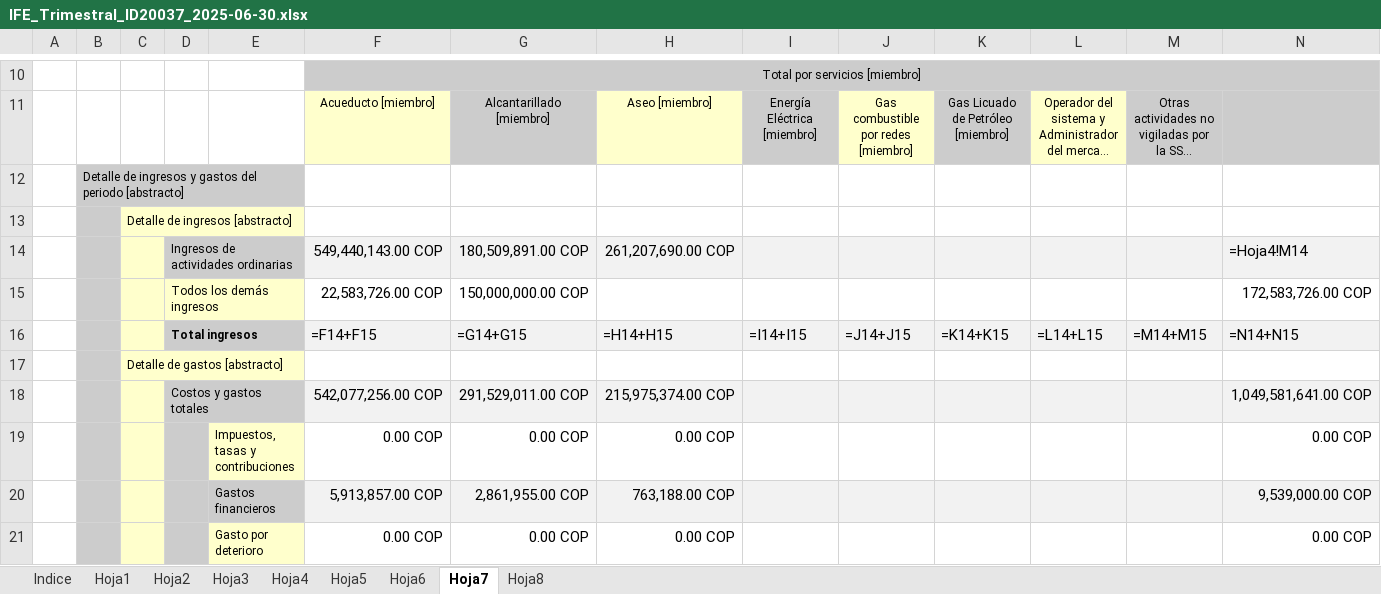
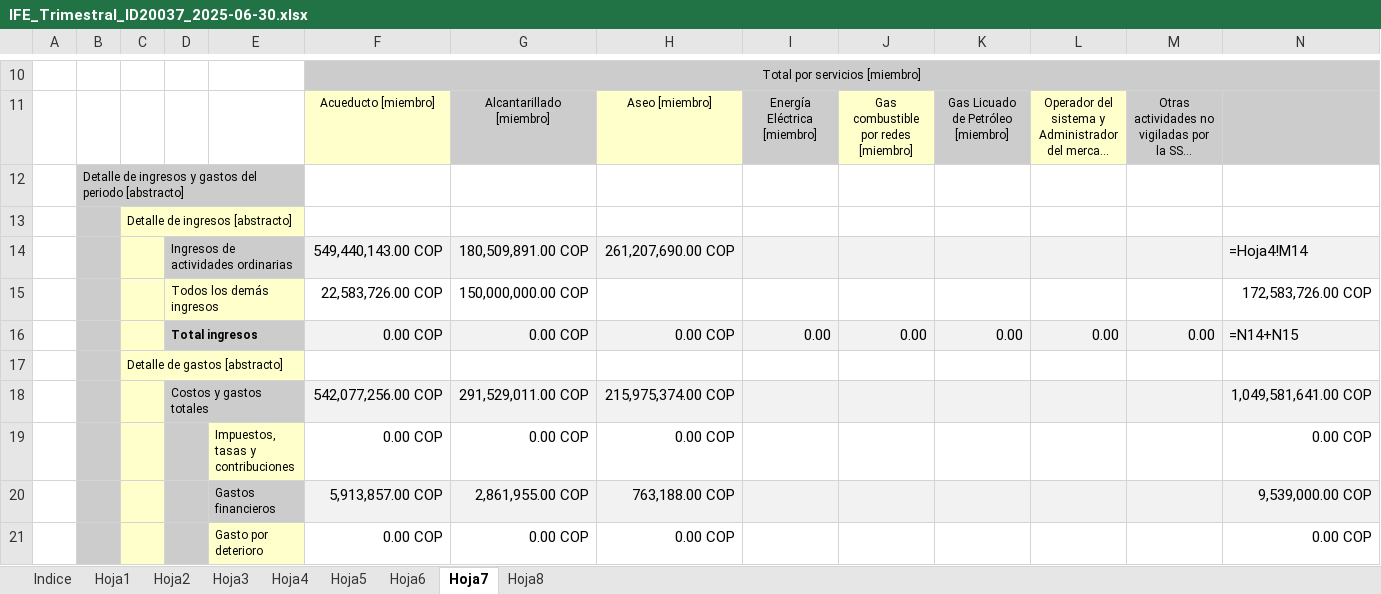
Before and after one commit to Ing-Eduardo-E/xbrl-generator, an Excel workbook: app/public/templates/ife/IFE_Trimestral_ID20037_2025-06-30.xlsx, sheet Hoja7, drawn as a sheet; only a part is shown, gaps mark what is left out; long unchanged cells end in …; values as stored, in another font and other column widths than the file's, no borders; formulas without a stored value are shown as written; removed rows and columns are numbered as before the commit, all else as after; the diff names each change by its address in the sheet, - before the commit and + after, or states it on an @@ line.

Commit message:
fix(ife): reparar fórmulas compartidas en plantillas Excel
- Reemplazar 208+ fórmulas compartidas (shared formulas) con valores en:
  - IFE_SegundoTrimestre_ID20037_2025-06-30.xlsx (plantilla principal)
  - IFE_Trimestral_ID20037_2025-06-30.xlsx (plantilla base)
- Hojas reparadas: Hoja3-Hoja8 (fórmulas de servicios no usados)
- Agregar docs/FIX_EXCEL_TEMPLATE.md con guía de reparación manual
- Actualizar todo.md: marcar error ExcelJS como RESUELTO

Resuelve el error 'Shared Formula master must exist above and or left
of clone for cell L26' que bloqueaba la generación de plantillas IFE.

```diff
--- a/app/public/templates/ife/IFE_Trimestral_ID20037_2025-06-30.xlsx (sheet Hoja7)
+++ b/app/public/templates/ife/IFE_Trimestral_ID20037_2025-06-30.xlsx (sheet Hoja7)
-row 16:  |  |  | Total ingresos |  | =F14+F15 | =G14+G15 | =H14+H15 | =I14+I15 | =J14+J15 | =K14+K15 | =L14+L15 | =M14+M15 | =N14+N15
+row 16:  |  |  | Total ingresos |  | 0.00 COP | 0.00 COP | 0.00 COP | 0.00 | 0.00 | 0.00 | 0.00 | 0.00 | =N14+N15
```
Also changed, not shown: sheet Hoja4, sheet Hoja5, sheet Hoja3, sheet Hoja6, sheet Hoja8, app/public/templates/ife/IFE_SegundoTrimestre_ID20037_2025-06-30.xlsx, 2 other files.
